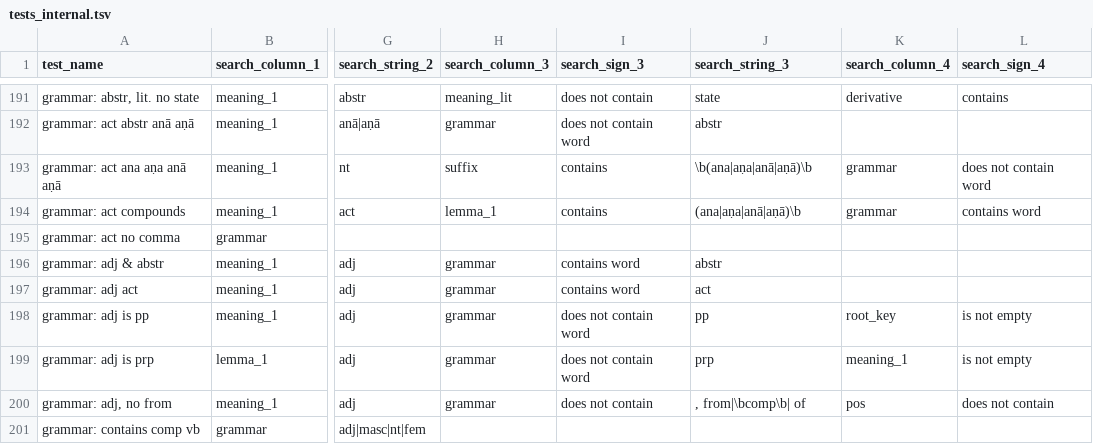
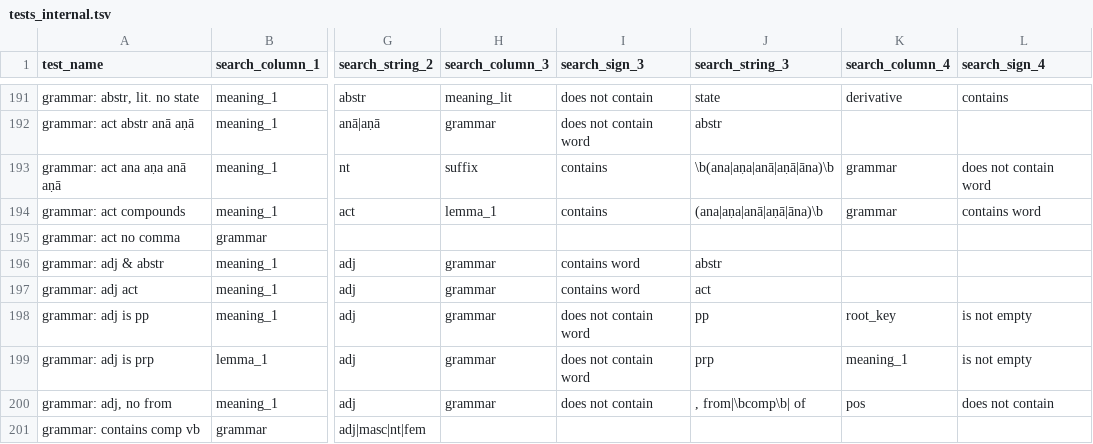
Before and after one commit to digitalpalidictionary/dpd-db, a TSV file: db_tests/tests_internal.tsv, drawn as a sheet; only a part is shown, gaps mark what is left out; the diff names each change by its address in the sheet, - before the commit and + after, or states it on an @@ line.

```diff
--- a/db_tests/tests_internal.tsv
+++ b/db_tests/tests_internal.tsv
-J193 (search_string_3): \b(ana|aṇa|anā|aṇā)\b
+J193 (search_string_3): \b(ana|aṇa|anā|aṇā|āna)\b
-J194 (search_string_3): (ana|aṇa|anā|aṇā)\b
+J194 (search_string_3): (ana|aṇa|anā|aṇā|āna)\b
```
Also changed, not shown: db/sanskrit/root_families_sanskrit.tsv, exporter/goldendict/help/abbreviations.tsv, 9 other files.
